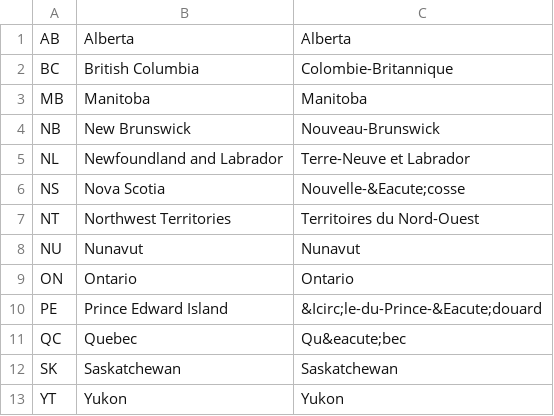
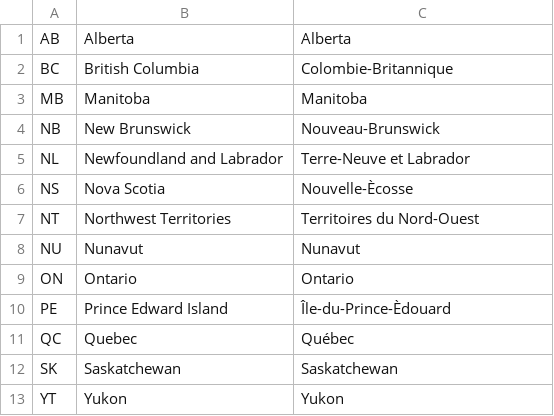
Before and after one commit to magex9/api-java, a CSV file: crm-resources/src/main/resources/lookups/CaProvince.csv, drawn as a sheet.

Commit message:
Added provinces to the lookups.

```diff
--- a/crm-resources/src/main/resources/lookups/CaProvince.csv
+++ b/crm-resources/src/main/resources/lookups/CaProvince.csv
@@ -5,3 +5,3 @@ NB, New Brunswick, Nouveau-Brunswick
 NL, Newfoundland and Labrador, Terre-Neuve et Labrador
-NS, Nova Scotia, Nouvelle-&Eacute;cosse
+NS, Nova Scotia, Nouvelle-Ècosse
 NT, Northwest Territories, Territoires du Nord-Ouest
@@ -9,4 +9,4 @@ NU, Nunavut, Nunavut
 ON, Ontario, Ontario
-PE, Prince Edward Island, &Icirc;le-du-Prince-&Eacute;douard
-QC, Quebec, Qu&eacute;bec
+PE, Prince Edward Island, Île-du-Prince-Èdouard
+QC, Quebec, Québec
 SK, Saskatchewan, Saskatchewan
```
Also changed, not shown: crm-resources/src/main/resources/lookups/MxProvince.csv, crm-resources/src/main/resources/lookups/UsProvince.csv, 7 other files.
